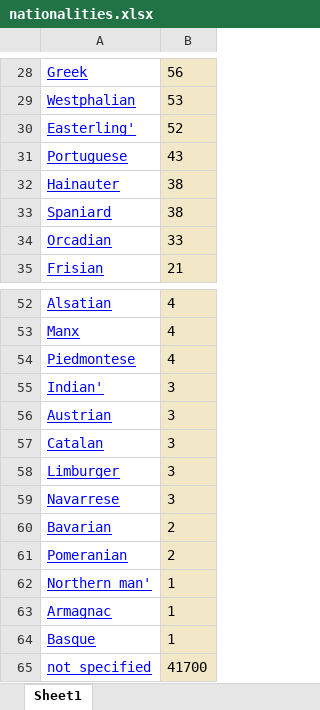
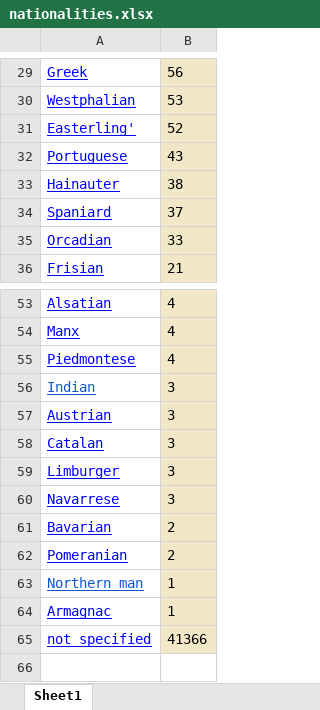
Before and after one commit to Steven-La/national-archives, an Excel workbook: nationalities.xlsx, sheet Sheet1, drawn as a sheet; only a part is shown, gaps mark what is left out; values as stored, in another font and other column widths than the file's, no borders; charts and pictures not drawn; removed rows and columns are numbered as before the commit, all else as after; the diff covers the shown part only; the diff names each change by its address in the sheet, - before the commit and + after, or states it on an @@ line.

```diff
--- a/nationalities.xlsx (sheet Sheet1)
+++ b/nationalities.xlsx (sheet Sheet1)
-B34: 38
+B34: 37
-A56: Indian'
+A56: Indian
-A56 text colour: #0000FF
+A56 text colour: #1155CC
-A63: Northern man'
+A63: Northern man
-A63 text colour: #0000FF
+A63 text colour: #1155CC
-row 64: Basque | 1
-B65: 41700
+B65: 41366
```
Also changed, not shown: 4 added rows, 3 removed rows and 6 edited cells elsewhere in this sheet, 5 other files.
